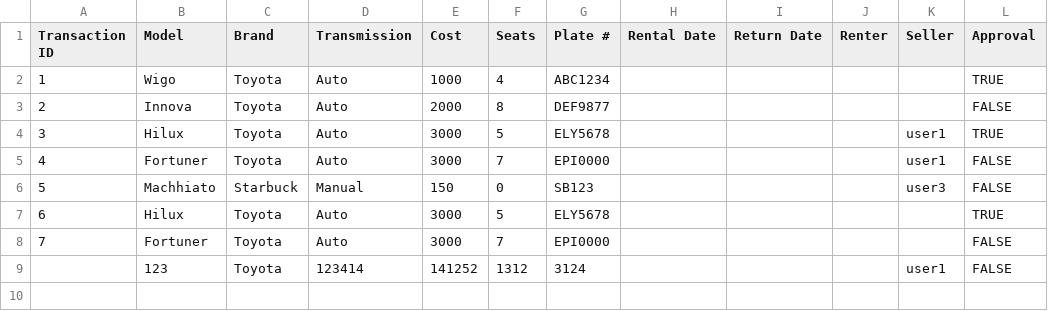
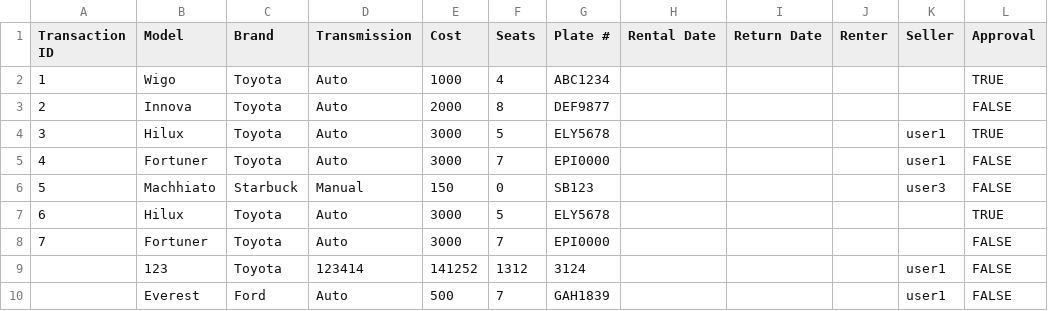
Before and after one commit to epiow/Car-o-Sell, a CSV file: CPE Car-o-Sell/Transaction.csv, drawn as a sheet; the diff names each change by its address in the sheet, - before the commit and + after, or states it on an @@ line.

Commit message:
sellList - no currentUser

```diff
--- a/CPE Car-o-Sell/Transaction.csv
+++ b/CPE Car-o-Sell/Transaction.csv
+row 10:  | Everest | Ford | Auto | 500 | 7 | GAH1839 |  |  |  | user1 | FALSE
```
Also changed, not shown: 3 other files.
